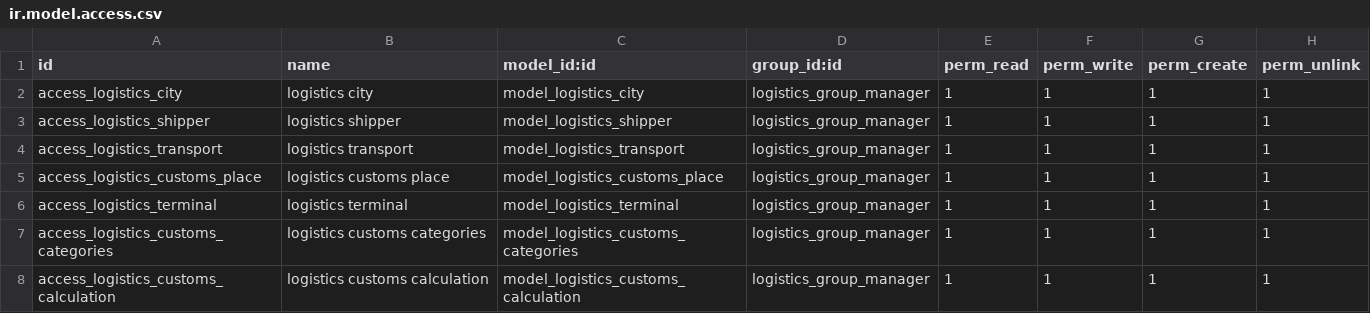
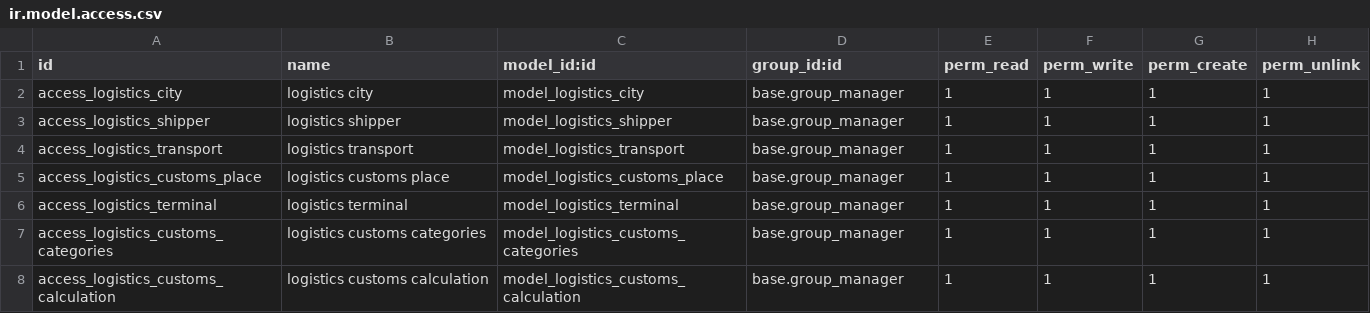
Before and after one commit to jumshudsultan/aircargo_prod, a CSV file: logistics/security/ir.model.access.csv, drawn as a sheet.

Commit message:
group_manager to logistics_group_manager

```diff
--- a/logistics/security/ir.model.access.csv
+++ b/logistics/security/ir.model.access.csv
@@ -1,8 +1,8 @@
 id,name,model_id:id,group_id:id,perm_read,perm_write,perm_create,perm_unlink
-access_logistics_city,logistics city,model_logistics_city,logistics_group_manager,1,1,1,1
-access_logistics_shipper,logistics shipper,model_logistics_shipper,logistics_group_manager,1,1,1,1
-access_logistics_transport,logistics transport,model_logistics_transport,logistics_group_manager,1,1,1,1
-access_logistics_customs_place,logistics customs place,model_logistics_customs_place,logistics_group_manager,1,1,1,1
-access_logistics_terminal,logistics terminal,model_logistics_terminal,logistics_group_manager,1,1,1,1
-access_logistics_customs_categories,logistics customs categories,model_logistics_customs_categories,logistics_group_manager,1,1,1,1
-access_logistics_customs_calculation,logistics customs calculation,model_logistics_customs_calculation,logistics_group_manager,1,1,1,1
+access_logistics_city,logistics city,model_logistics_city,base.group_manager,1,1,1,1
+access_logistics_shipper,logistics shipper,model_logistics_shipper,base.group_manager,1,1,1,1
+access_logistics_transport,logistics transport,model_logistics_transport,base.group_manager,1,1,1,1
+access_logistics_customs_place,logistics customs place,model_logistics_customs_place,base.group_manager,1,1,1,1
+access_logistics_terminal,logistics terminal,model_logistics_terminal,base.group_manager,1,1,1,1
+access_logistics_customs_categories,logistics customs categories,model_logistics_customs_categories,base.group_manager,1,1,1,1
+access_logistics_customs_calculation,logistics customs calculation,model_logistics_customs_calculation,base.group_manager,1,1,1,1
```
